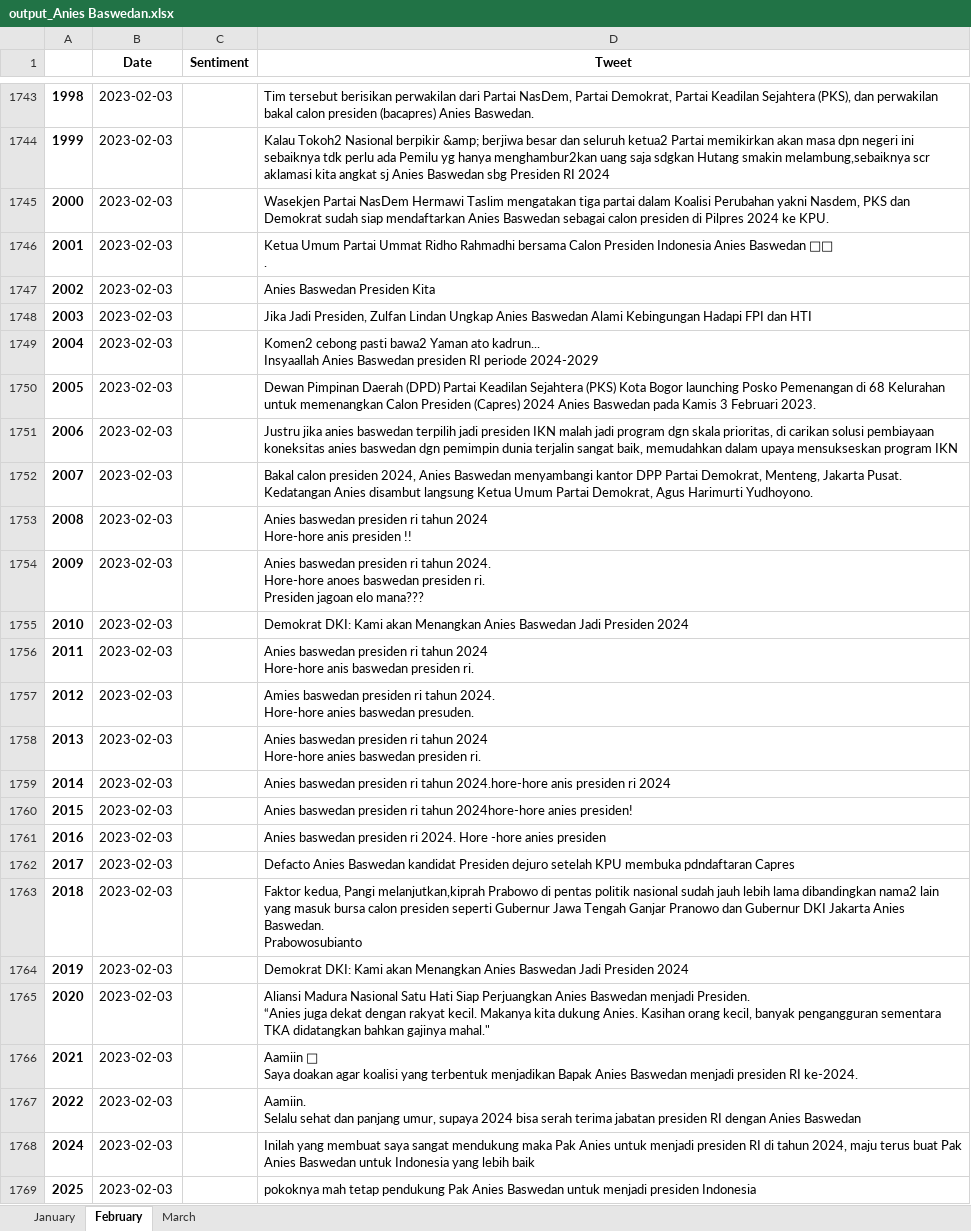
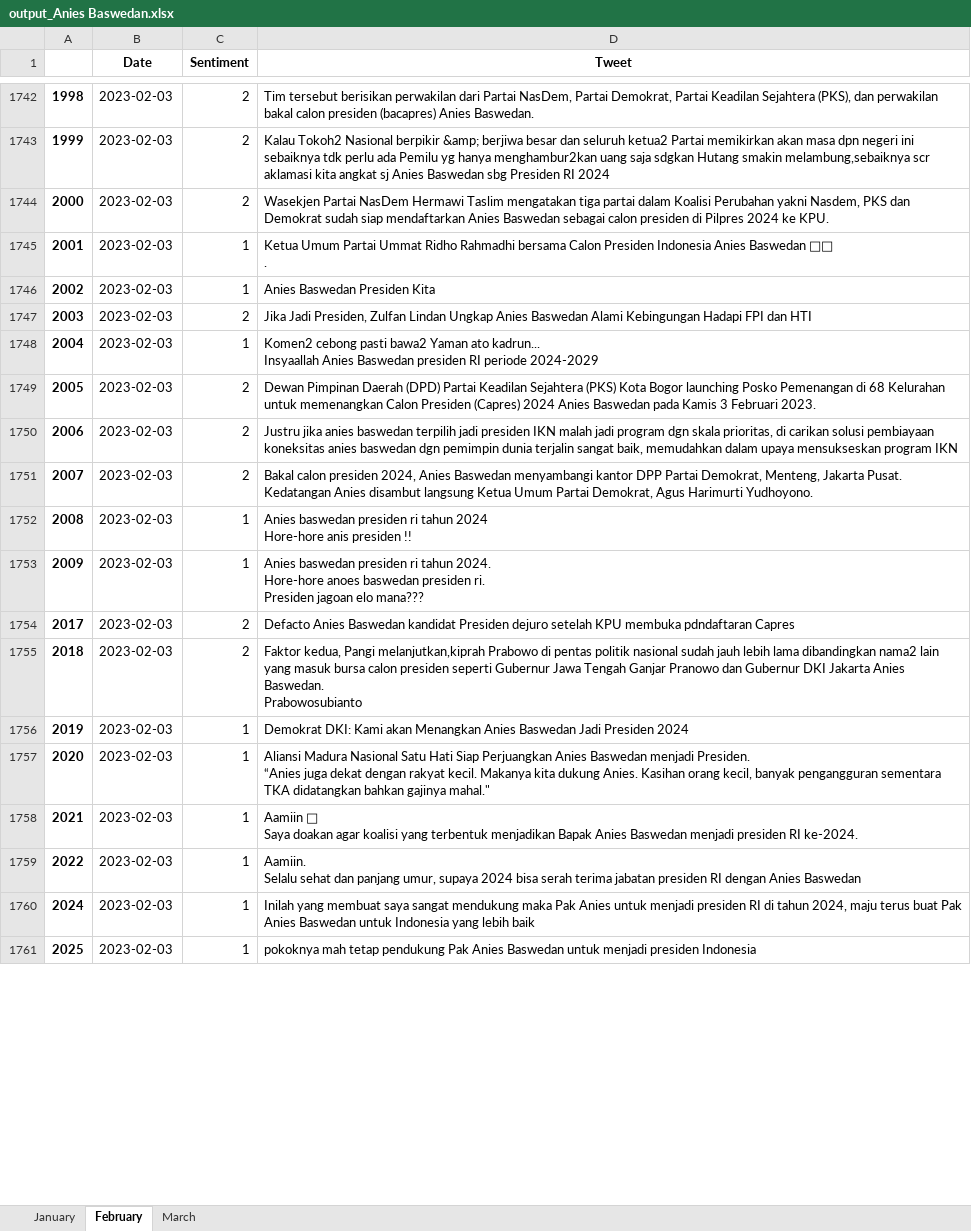
Before and after one commit to FnsAja/Skripsi, an Excel workbook: Aplikasi Skripsi/output_Anies Baswedan.xlsx, sheet February, drawn as a sheet; only a part is shown, gaps mark what is left out; values as stored, in another font and other column widths than the file's, no borders; removed rows and columns are numbered as before the commit, all else as after; ↵ is a line break in a cell; the diff covers the shown part only; the diff names each change by its address in the sheet, - before the commit and + after, or states it on an @@ line.

```diff
--- a/Aplikasi Skripsi/output_Anies Baswedan.xlsx (sheet February)
+++ b/Aplikasi Skripsi/output_Anies Baswedan.xlsx (sheet February)
-C1742:C1744 (Sentiment): (empty)
+C1742:C1744 (Sentiment): 2
-C1745:C1746 (Sentiment): (empty)
+C1745:C1746 (Sentiment): 1
-C1747 (Sentiment): (empty)
+C1747 (Sentiment): 2
-C1748 (Sentiment): (empty)
+C1748 (Sentiment): 1
-C1749:C1751 (Sentiment): (empty)
+C1749:C1751 (Sentiment): 2
-C1752:C1753 (Sentiment): (empty)
+C1752:C1753 (Sentiment): 1
-row 1755: 2010 | 2023-02-03 |  | Demokrat DKI: Kami akan Menangkan Anies Baswedan Jadi Presiden 2024
-row 1756: 2011 | 2023-02-03 |  | Anies baswedan presiden ri tahun 2024 ↵ Hore-hore anis baswedan presiden ri.
-row 1757: 2012 | 2023-02-03 |  | Amies baswedan presiden ri tahun 2024. ↵ Hore-hore anies baswedan presuden.
-row 1758: 2013 | 2023-02-03 |  | Anies baswedan presiden ri tahun 2024 ↵ Hore-hore anies baswedan presiden ri.
-row 1759: 2014 | 2023-02-03 |  | Anies baswedan presiden ri tahun 2024.hore-hore anis presiden ri 2024
-row 1760: 2015 | 2023-02-03 |  | Anies baswedan presiden ri tahun 2024hore-hore anies presiden!
-row 1761: 2016 | 2023-02-03 |  | Anies baswedan presiden ri 2024. Hore -hore anies presiden
-C1754:C1755 (Sentiment): (empty)
+C1754:C1755 (Sentiment): 2
-C1756:C1761 (Sentiment): (empty)
+C1756:C1761 (Sentiment): 1
```
Also changed, not shown: 8 removed rows and 276 edited cells elsewhere in this sheet, Aplikasi Skripsi/Anies_Jan (Done).xlsx.
